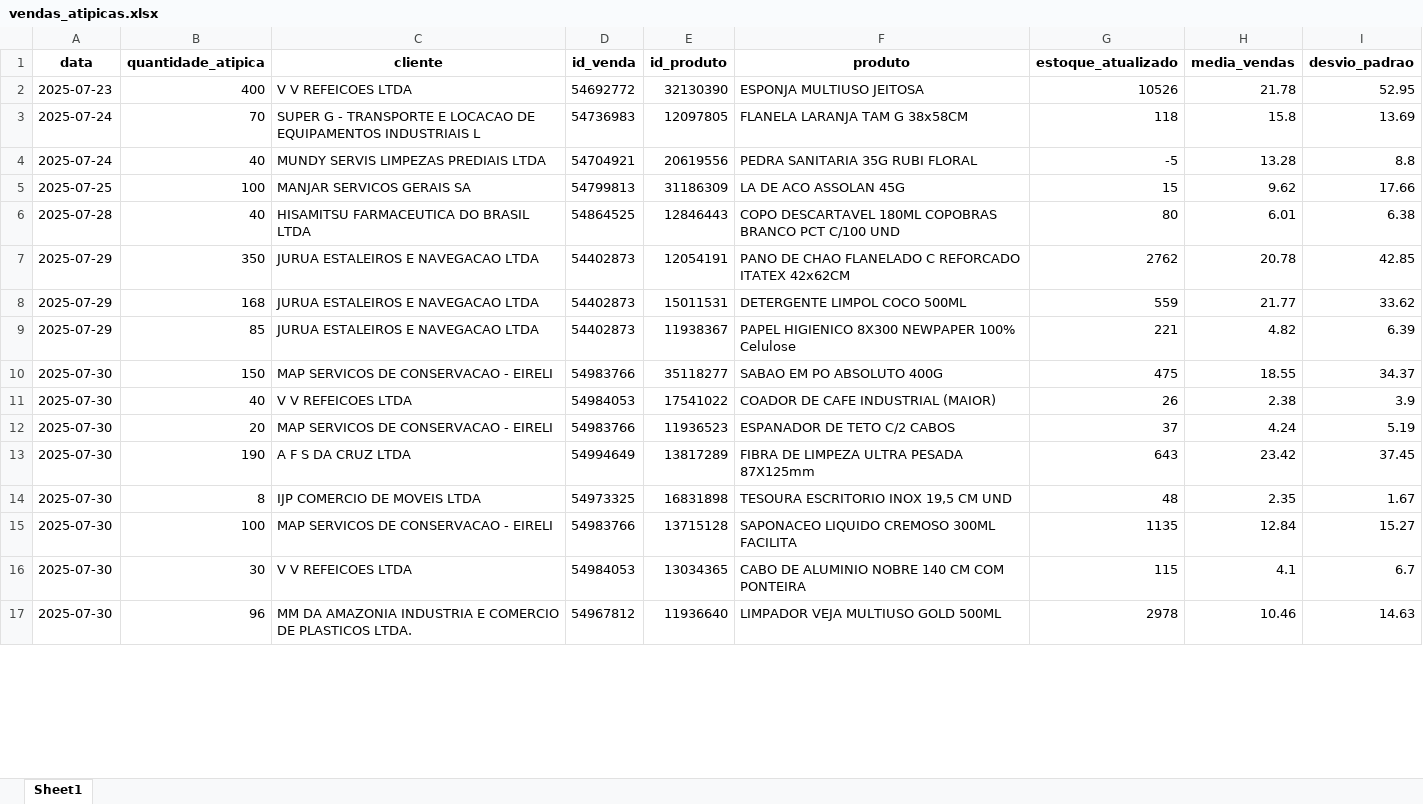
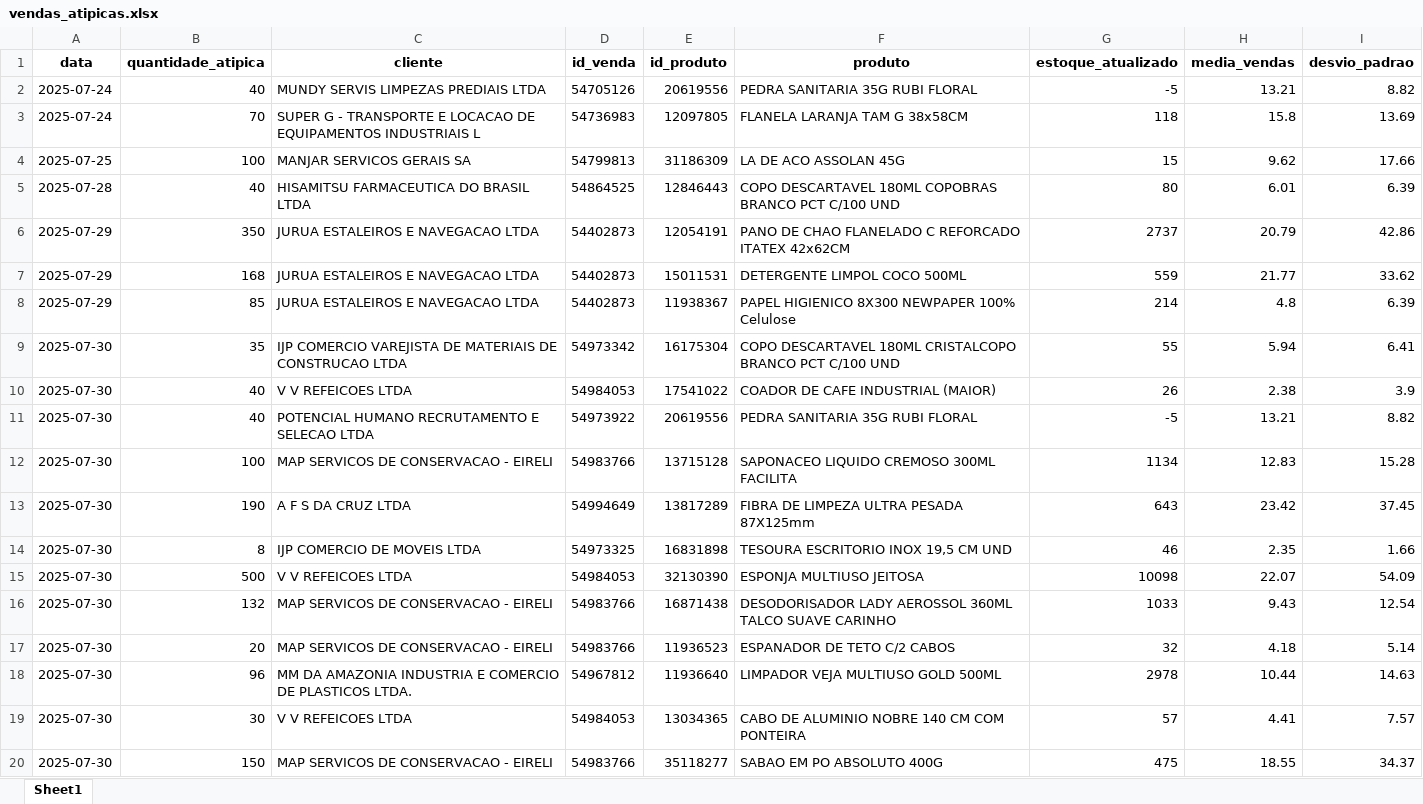
Before and after one commit to maloka-ai/poc-dashboard, an Excel workbook: dados/ADD/Dados_ADD_PF/vendas_atipicas.xlsx, sheet Sheet1, drawn as a sheet; only a part is shown; values as stored, in another font and other column widths than the file's, no borders; removed rows and columns are numbered as before the commit, all else as after; the diff covers the shown part only; the diff names each change by its address in the sheet, - before the commit and + after, or states it on an @@ line.

Commit message:
atualizei dados da bibi e add

```diff
--- a/dados/ADD/Dados_ADD_PF/vendas_atipicas.xlsx (sheet Sheet1)
+++ b/dados/ADD/Dados_ADD_PF/vendas_atipicas.xlsx (sheet Sheet1)
-row 2: 2025-07-23 | 400 | V V REFEICOES LTDA | 54692772 | 32130390 | ESPONJA MULTIUSO JEITOSA | 10526 | 21.78 | 52.95
+row 2: 2025-07-24 | 40 | MUNDY SERVIS LIMPEZAS PREDIAIS LTDA | 54705126 | 20619556 | PEDRA SANITARIA 35G RUBI FLORAL | -5 | 13.21 | 8.82
-row 4: 2025-07-24 | 40 | MUNDY SERVIS LIMPEZAS PREDIAIS LTDA | 54704921 | 20619556 | PEDRA SANITARIA 35G RUBI FLORAL | -5 | 13.28 | 8.8
-I5 (desvio_padrao): 6.38
+I5 (desvio_padrao): 6.39
-G6 (estoque_atualizado): 2762
+G6 (estoque_atualizado): 2737
-H6 (media_vendas): 20.78
+H6 (media_vendas): 20.79
-I6 (desvio_padrao): 42.85
+I6 (desvio_padrao): 42.86
-G8 (estoque_atualizado): 221
+G8 (estoque_atualizado): 214
-H8 (media_vendas): 4.82
+H8 (media_vendas): 4.8
+row 9: 2025-07-30 | 35 | IJP COMERCIO VAREJISTA DE MATERIAIS DE CONSTRUCAO LTDA | 54973342 | 16175304 | COPO DESCARTAVEL 180ML CRISTALCOPO BRANCO PCT C/100 UND | 55 | 5.94 | 6.41
@@ row 11 moved to row 10: 2025-07-30 @@
+row 11: 2025-07-30 | 40 | POTENCIAL HUMANO RECRUTAMENTO E SELECAO LTDA | 54973922 | 20619556 | PEDRA SANITARIA 35G RUBI FLORAL | -5 | 13.21 | 8.82
+row 12: 2025-07-30 | 100 | MAP SERVICOS DE CONSERVACAO - EIRELI | 54983766 | 13715128 | SAPONACEO LIQUIDO CREMOSO 300ML FACILITA | 1134 | 12.83 | 15.28
+row 14: 2025-07-30 | 8 | IJP COMERCIO DE MOVEIS LTDA | 54973325 | 16831898 | TESOURA ESCRITORIO INOX 19,5 CM UND | 46 | 2.35 | 1.66
+row 15: 2025-07-30 | 500 | V V REFEICOES LTDA | 54984053 | 32130390 | ESPONJA MULTIUSO JEITOSA | 10098 | 22.07 | 54.09
+row 16: 2025-07-30 | 132 | MAP SERVICOS DE CONSERVACAO - EIRELI | 54983766 | 16871438 | DESODORISADOR LADY AEROSSOL 360ML TALCO SUAVE CARINHO | 1033 | 9.43 | 12.54
+row 17: 2025-07-30 | 20 | MAP SERVICOS DE CONSERVACAO - EIRELI | 54983766 | 11936523 | ESPANADOR DE TETO C/2 CABOS | 32 | 4.18 | 5.14
+row 18: 2025-07-30 | 96 | MM DA AMAZONIA INDUSTRIA E COMERCIO DE PLASTICOS LTDA. | 54967812 | 11936640 | LIMPADOR VEJA MULTIUSO GOLD 500ML | 2978 | 10.44 | 14.63
+row 19: 2025-07-30 | 30 | V V REFEICOES LTDA | 54984053 | 13034365 | CABO DE ALUMINIO NOBRE 140 CM COM PONTEIRA | 57 | 4.41 | 7.57
-row 12: 2025-07-30 | 20 | MAP SERVICOS DE CONSERVACAO - EIRELI | 54983766 | 11936523 | ESPANADOR DE TETO C/2 CABOS | 37 | 4.24 | 5.19
-row 14: 2025-07-30 | 8 | IJP COMERCIO DE MOVEIS LTDA | 54973325 | 16831898 | TESOURA ESCRITORIO INOX 19,5 CM UND | 48 | 2.35 | 1.67
-row 15: 2025-07-30 | 100 | MAP SERVICOS DE CONSERVACAO - EIRELI | 54983766 | 13715128 | SAPONACEO LIQUIDO CREMOSO 300ML FACILITA | 1135 | 12.84 | 15.27
-row 16: 2025-07-30 | 30 | V V REFEICOES LTDA | 54984053 | 13034365 | CABO DE ALUMINIO NOBRE 140 CM COM PONTEIRA | 115 | 4.1 | 6.7
-row 17: 2025-07-30 | 96 | MM DA AMAZONIA INDUSTRIA E COMERCIO DE PLASTICOS LTDA. | 54967812 | 11936640 | LIMPADOR VEJA MULTIUSO GOLD 500ML | 2978 | 10.46 | 14.63
```
Also changed, not shown: 15 added rows, 14 removed rows, 2 moved rows and 29 edited cells elsewhere in this sheet, dados/ADD/Dados_ADD_PF/analise_consistencia_estoque.xlsx, dados/ADD/Dados_ADD_PF/analise_curva_cobertura.xlsx, 28 other files.
